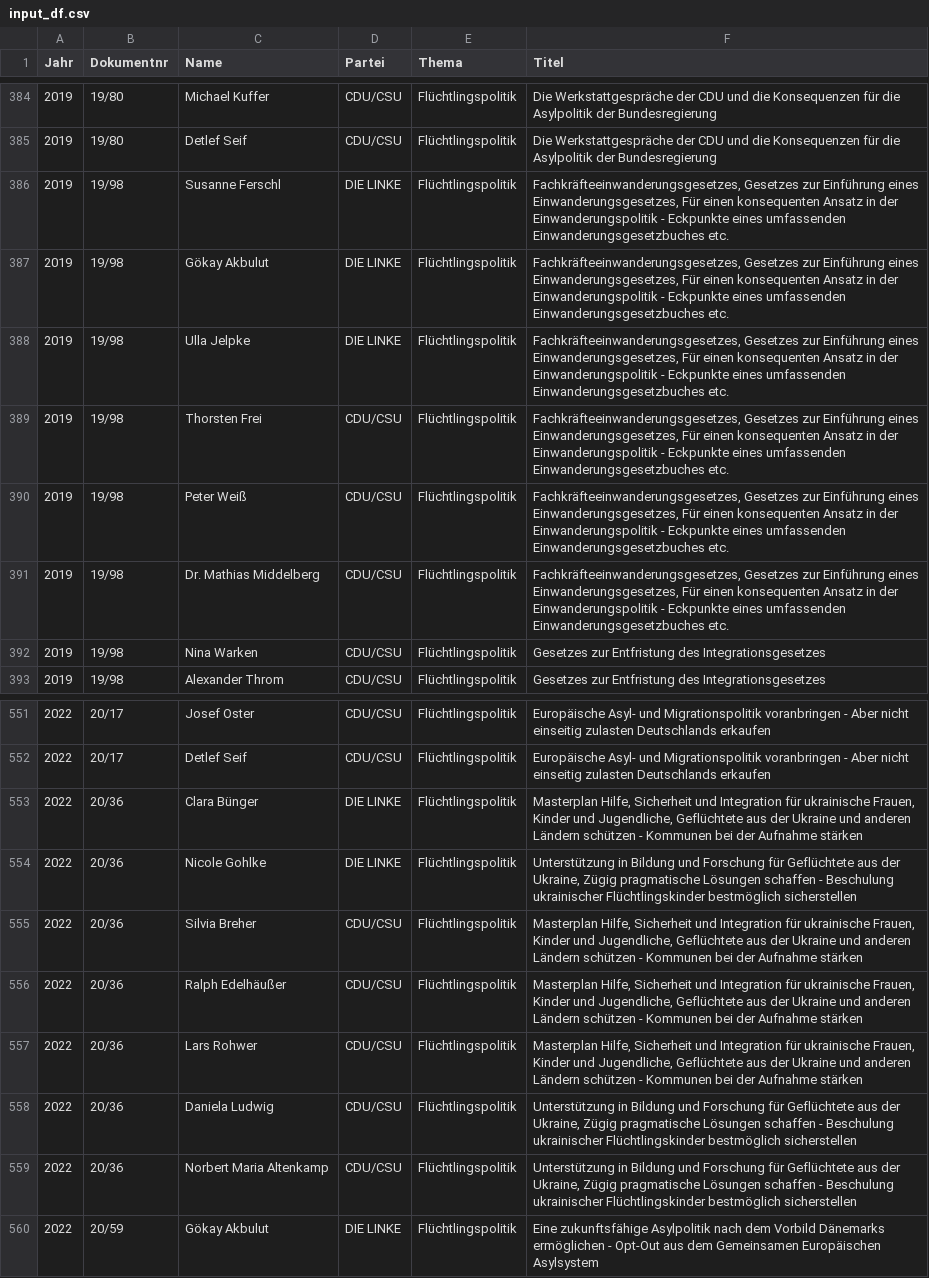
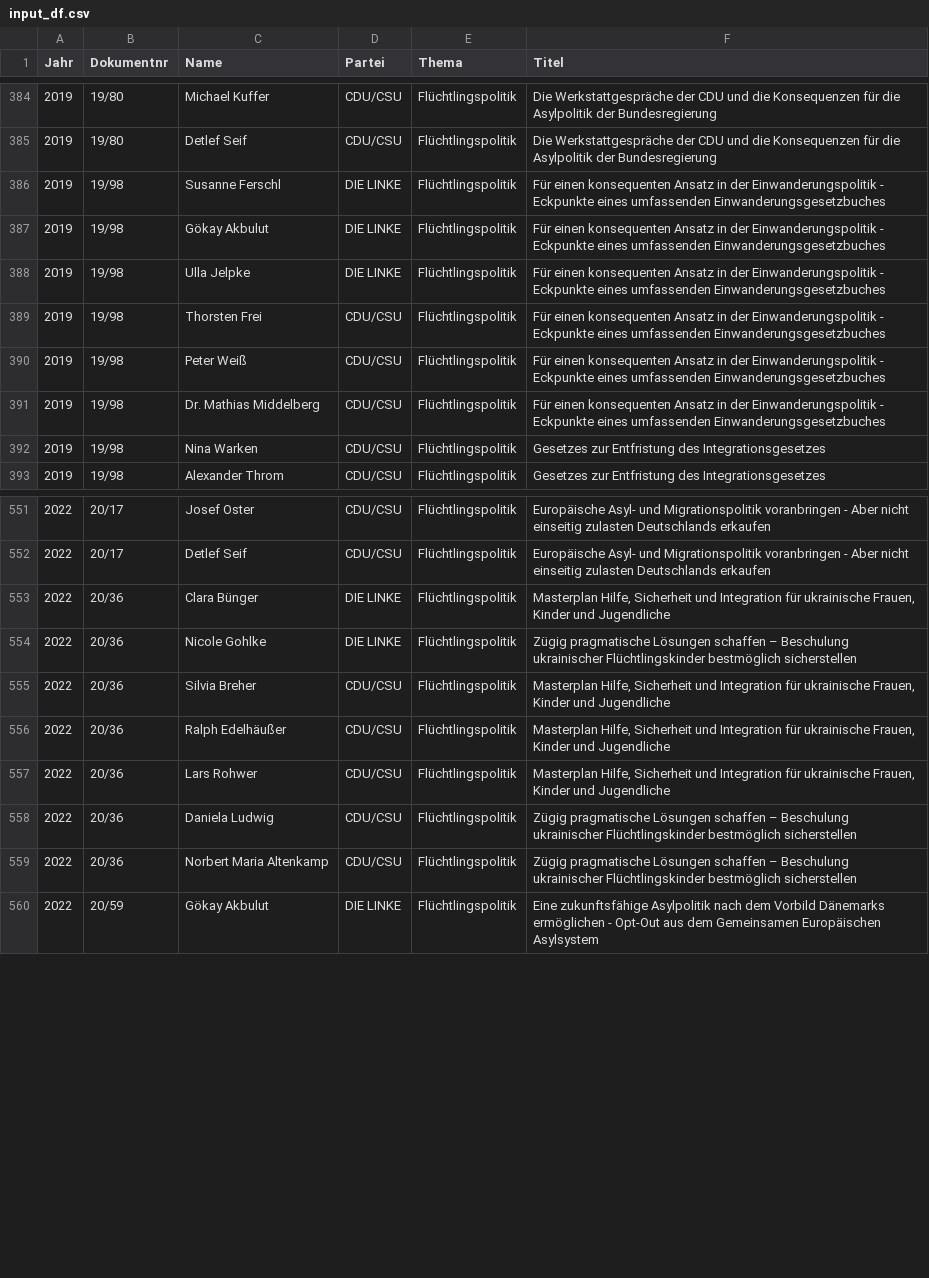
Before and after one commit to anna-hero98/Text-Mining-Web-Analytics, a CSV file: input_df.csv, drawn as a sheet; only a part is shown, gaps mark what is left out.

Commit message:
input_df.csv update

```diff
--- a/input_df.csv
+++ b/input_df.csv
@@ -385,8 +385,8 @@
 2019;19/80;Detlef Seif;CDU/CSU;Flüchtlingspolitik;Die Werkstattgespräche der CDU und die Konsequenzen für die Asylpolitik der Bundesregierung
-2019;19/98;Susanne Ferschl;DIE LINKE;Flüchtlingspolitik;Fachkräfteeinwanderungsgesetzes, Gesetzes zur Einführung eines Einwanderungsgesetzes, Für einen konsequenten Ansatz in der Einwanderungspolitik - Eckpunkte eines umfassenden Einwanderungsgesetzbuches etc.
-2019;19/98;Gökay Akbulut;DIE LINKE;Flüchtlingspolitik;Fachkräfteeinwanderungsgesetzes, Gesetzes zur Einführung eines Einwanderungsgesetzes, Für einen konsequenten Ansatz in der Einwanderungspolitik - Eckpunkte eines umfassenden Einwanderungsgesetzbuches etc.
-2019;19/98;Ulla Jelpke;DIE LINKE;Flüchtlingspolitik;Fachkräfteeinwanderungsgesetzes, Gesetzes zur Einführung eines Einwanderungsgesetzes, Für einen konsequenten Ansatz in der Einwanderungspolitik - Eckpunkte eines umfassenden Einwanderungsgesetzbuches etc.
-2019;19/98;Thorsten Frei;CDU/CSU;Flüchtlingspolitik;Fachkräfteeinwanderungsgesetzes, Gesetzes zur Einführung eines Einwanderungsgesetzes, Für einen konsequenten Ansatz in der Einwanderungspolitik - Eckpunkte eines umfassenden Einwanderungsgesetzbuches etc.
-2019;19/98;Peter Weiß;CDU/CSU;Flüchtlingspolitik;Fachkräfteeinwanderungsgesetzes, Gesetzes zur Einführung eines Einwanderungsgesetzes, Für einen konsequenten Ansatz in der Einwanderungspolitik - Eckpunkte eines umfassenden Einwanderungsgesetzbuches etc.
-2019;19/98;Dr. Mathias Middelberg;CDU/CSU;Flüchtlingspolitik;Fachkräfteeinwanderungsgesetzes, Gesetzes zur Einführung eines Einwanderungsgesetzes, Für einen konsequenten Ansatz in der Einwanderungspolitik - Eckpunkte eines umfassenden Einwanderungsgesetzbuches etc.
+2019;19/98;Susanne Ferschl;DIE LINKE;Flüchtlingspolitik;Für einen konsequenten Ansatz in der Einwanderungspolitik - Eckpunkte eines umfassenden Einwanderungsgesetzbuches
+2019;19/98;Gökay Akbulut;DIE LINKE;Flüchtlingspolitik;Für einen konsequenten Ansatz in der Einwanderungspolitik - Eckpunkte eines umfassenden Einwanderungsgesetzbuches
+2019;19/98;Ulla Jelpke;DIE LINKE;Flüchtlingspolitik;Für einen konsequenten Ansatz in der Einwanderungspolitik - Eckpunkte eines umfassenden Einwanderungsgesetzbuches
+2019;19/98;Thorsten Frei;CDU/CSU;Flüchtlingspolitik;Für einen konsequenten Ansatz in der Einwanderungspolitik - Eckpunkte eines umfassenden Einwanderungsgesetzbuches
+2019;19/98;Peter Weiß;CDU/CSU;Flüchtlingspolitik;Für einen konsequenten Ansatz in der Einwanderungspolitik - Eckpunkte eines umfassenden Einwanderungsgesetzbuches
+2019;19/98;Dr. Mathias Middelberg;CDU/CSU;Flüchtlingspolitik;Für einen konsequenten Ansatz in der Einwanderungspolitik - Eckpunkte eines umfassenden Einwanderungsgesetzbuches
 2019;19/98;Nina Warken;CDU/CSU;Flüchtlingspolitik;Gesetzes zur Entfristung des Integrationsgesetzes
@@ -552,9 +552,9 @@
 2022;20/17;Detlef Seif;CDU/CSU;Flüchtlingspolitik;Europäische Asyl- und Migrationspolitik voranbringen - Aber nicht einseitig zulasten Deutschlands erkaufen
-2022;20/36;Clara Bünger;DIE LINKE;Flüchtlingspolitik;Masterplan Hilfe, Sicherheit und Integration für ukrainische Frauen, Kinder und Jugendliche, Geflüchtete aus der Ukraine und anderen Ländern schützen - Kommunen bei der Aufnahme stärken
-2022;20/36;Nicole Gohlke;DIE LINKE;Flüchtlingspolitik;Unterstützung in Bildung und Forschung für Geflüchtete aus der Ukraine, Zügig pragmatische Lösungen schaffen - Beschulung ukrainischer Flüchtlingskinder bestmöglich sicherstellen
-2022;20/36;Silvia Breher;CDU/CSU;Flüchtlingspolitik;Masterplan Hilfe, Sicherheit und Integration für ukrainische Frauen, Kinder und Jugendliche, Geflüchtete aus der Ukraine und anderen Ländern schützen - Kommunen bei der Aufnahme stärken
-2022;20/36;Ralph Edelhäußer;CDU/CSU;Flüchtlingspolitik;Masterplan Hilfe, Sicherheit und Integration für ukrainische Frauen, Kinder und Jugendliche, Geflüchtete aus der Ukraine und anderen Ländern schützen - Kommunen bei der Aufnahme stärken
-2022;20/36;Lars Rohwer;CDU/CSU;Flüchtlingspolitik;Masterplan Hilfe, Sicherheit und Integration für ukrainische Frauen, Kinder und Jugendliche, Geflüchtete aus der Ukraine und anderen Ländern schützen - Kommunen bei der Aufnahme stärken
-2022;20/36;Daniela Ludwig;CDU/CSU;Flüchtlingspolitik;Unterstützung in Bildung und Forschung für Geflüchtete aus der Ukraine, Zügig pragmatische Lösungen schaffen - Beschulung ukrainischer Flüchtlingskinder bestmöglich sicherstellen
-2022;20/36;Norbert Maria Altenkamp;CDU/CSU;Flüchtlingspolitik;Unterstützung in Bildung und Forschung für Geflüchtete aus der Ukraine, Zügig pragmatische Lösungen schaffen - Beschulung ukrainischer Flüchtlingskinder bestmöglich sicherstellen
+2022;20/36;Clara Bünger;DIE LINKE;Flüchtlingspolitik;Masterplan Hilfe, Sicherheit und Integration für ukrainische Frauen, Kinder und Jugendliche
+2022;20/36;Nicole Gohlke;DIE LINKE;Flüchtlingspolitik;Zügig pragmatische Lösungen schaffen – Beschulung ukrainischer Flüchtlingskinder bestmöglich sicherstellen
+2022;20/36;Silvia Breher;CDU/CSU;Flüchtlingspolitik;Masterplan Hilfe, Sicherheit und Integration für ukrainische Frauen, Kinder und Jugendliche
+2022;20/36;Ralph Edelhäußer;CDU/CSU;Flüchtlingspolitik;Masterplan Hilfe, Sicherheit und Integration für ukrainische Frauen, Kinder und Jugendliche
+2022;20/36;Lars Rohwer;CDU/CSU;Flüchtlingspolitik;Masterplan Hilfe, Sicherheit und Integration für ukrainische Frauen, Kinder und Jugendliche
+2022;20/36;Daniela Ludwig;CDU/CSU;Flüchtlingspolitik;Zügig pragmatische Lösungen schaffen – Beschulung ukrainischer Flüchtlingskinder bestmöglich sicherstellen
+2022;20/36;Norbert Maria Altenkamp;CDU/CSU;Flüchtlingspolitik;Zügig pragmatische Lösungen schaffen – Beschulung ukrainischer Flüchtlingskinder bestmöglich sicherstellen
 2022;20/59;Gökay Akbulut;DIE LINKE;Flüchtlingspolitik;Eine zukunftsfähige Asylpolitik nach dem Vorbild Dänemarks ermöglichen - Opt-Out aus dem Gemeinsamen Europäischen Asylsystem
```
